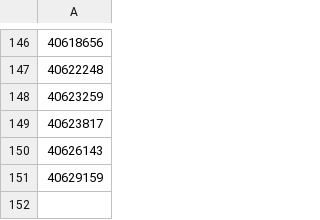
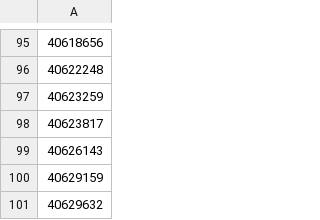
Before and after one commit to gowthamrao/SearchPubmedExample, a CSV file: SubstanceUseDisorder/01GetXml/outputs/pmids.csv (was outputs/pmids.csv), drawn as a sheet; only a part is shown, gaps mark what is left out; the diff covers the shown part only; the diff names each change by its address in the sheet, - before the commit and + after, or states it on an @@ line.

```diff
--- a/outputs/pmids.csv
+++ b/SubstanceUseDisorder/01GetXml/outputs/pmids.csv
+row 101: 40629632
```
Also changed, not shown: 51 removed rows elsewhere in this file, SubstanceUseDisorder/01GetXml/outputs/pubmedsearch_20250709_01_pmcid_distribution.csv, SubstanceUseDisorder/01GetXml/outputs/qc_pmcid/qc_top_keywords_pmc.csv, 34 other files.
